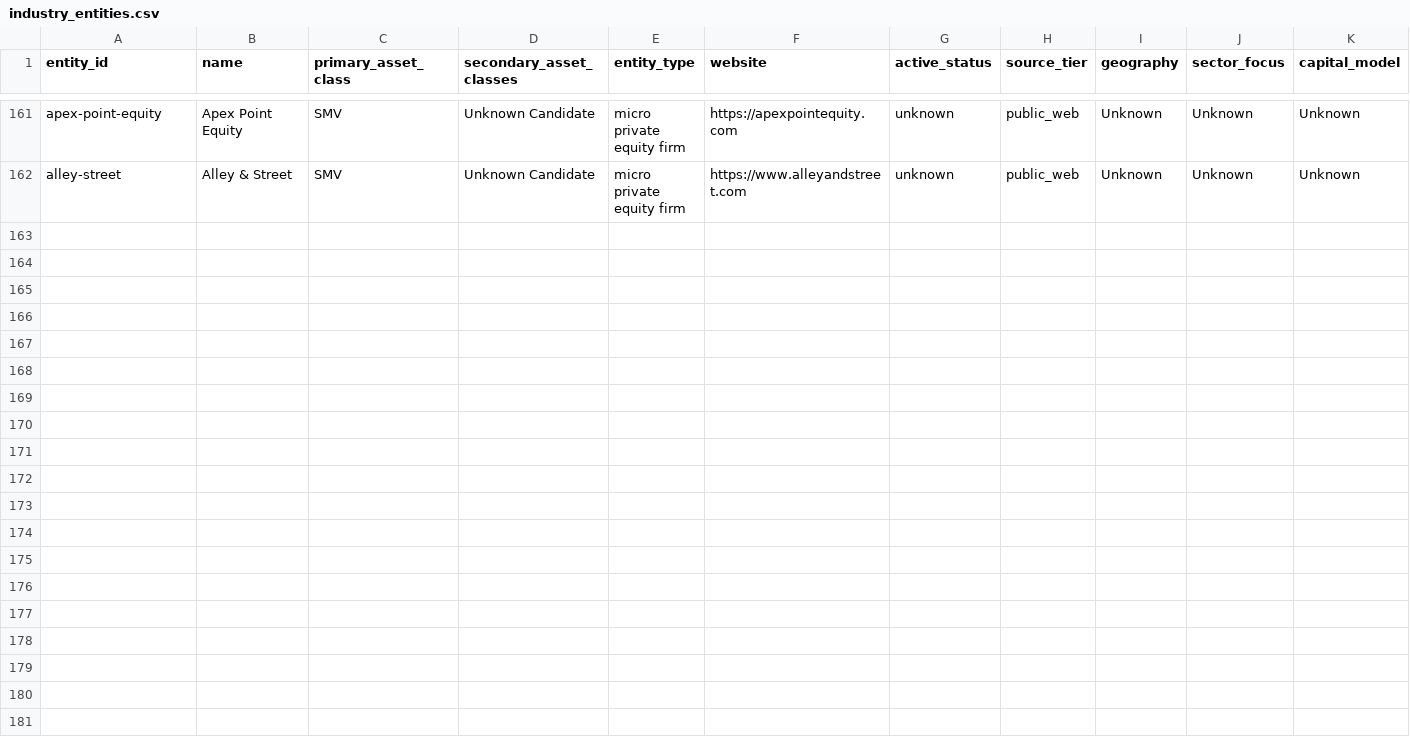
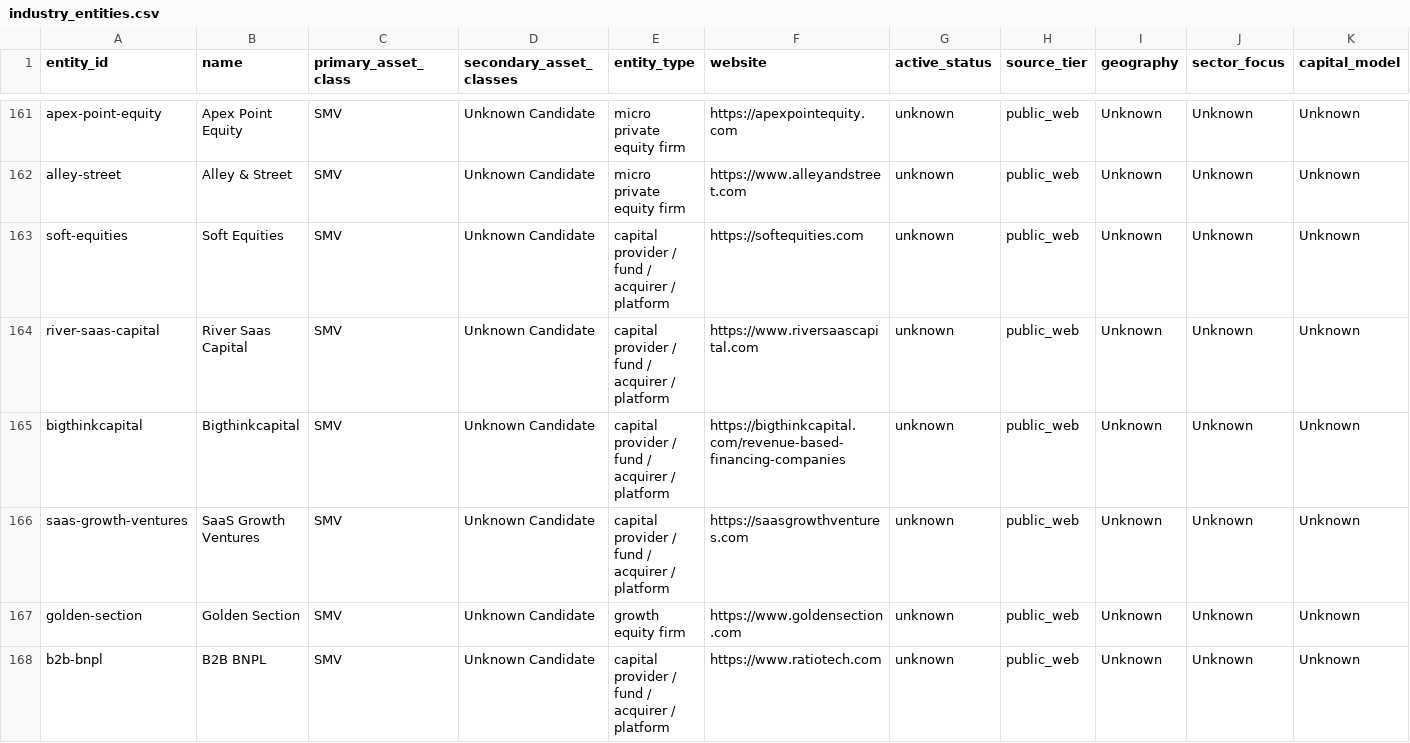
Before and after one commit to cobystillzie/Post-Unicorn-Finance, a CSV file: data/evidence/industry_entities.csv, drawn as a sheet; only a part is shown, gaps mark what is left out; rows hold the shown columns only; the diff names each change by its address in the sheet, - before the commit and + after, or states it on an @@ line.

Commit message:
chore(evidence): snapshot atlas evidence

```diff
--- a/data/evidence/industry_entities.csv
+++ b/data/evidence/industry_entities.csv
+row 163: soft-equities | Soft Equities | SMV | Unknown Candidate | capital provider / fund / acquirer / platform | https://softequities.com | unknown | public_web | Unknown | Unknown | Unknown
+row 164: river-saas-capital | River Saas Capital | SMV | Unknown Candidate | capital provider / fund / acquirer / platform | https://www.riversaascapital.com | unknown | public_web | Unknown | Unknown | Unknown
+row 165: bigthinkcapital | Bigthinkcapital | SMV | Unknown Candidate | capital provider / fund / acquirer / platform | https://bigthinkcapital.com/revenue-based-financing-companies | unknown | public_web | Unknown | Unknown | Unknown
+row 166: saas-growth-ventures | SaaS Growth Ventures | SMV | Unknown Candidate | capital provider / fund / acquirer / platform | https://saasgrowthventures.com | unknown | public_web | Unknown | Unknown | Unknown
+row 167: golden-section | Golden Section | SMV | Unknown Candidate | growth equity firm | https://www.goldensection.com | unknown | public_web | Unknown | Unknown | Unknown
+row 168: b2b-bnpl | B2B BNPL | SMV | Unknown Candidate | capital provider / fund / acquirer / platform | https://www.ratiotech.com | unknown | public_web | Unknown | Unknown | Unknown
```
Also changed, not shown: 3 other files.
